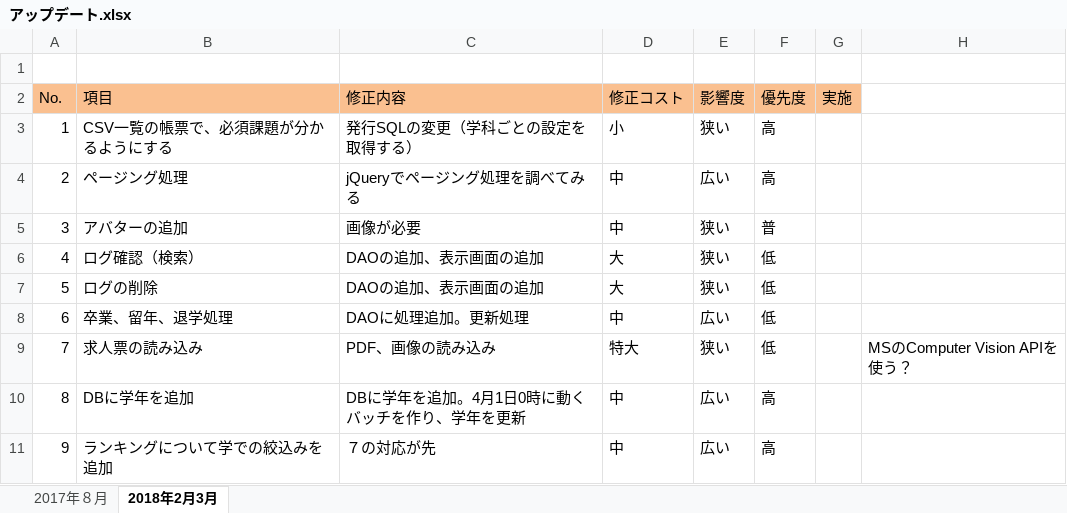
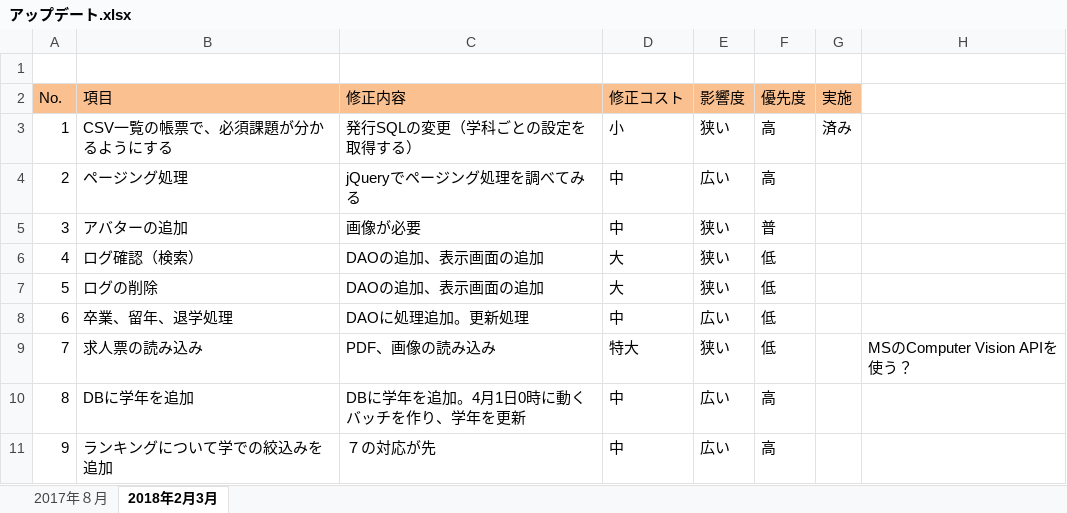
Before and after one commit to nishino-naoyuki/AsoLearning, an Excel workbook: 設計書/アップデート.xlsx, sheet 2018年2月3月, drawn as a sheet; values as stored, in another font and other column widths than the file's, no borders; the diff names each change by its address in the sheet, - before the commit and + after, or states it on an @@ line.

```diff
--- a/設計書/アップデート.xlsx (sheet 2018年2月3月)
+++ b/設計書/アップデート.xlsx (sheet 2018年2月3月)
-G3 (実施): (empty)
+G3 (実施): 済み
```
Also changed, not shown: 8 other files.
